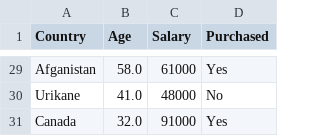
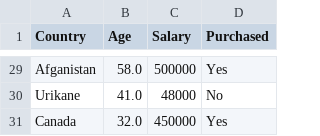
Before and after one commit to AqueeqAzam/data-science-and-machine-learning-datasets, a CSV file: credit.csv, drawn as a sheet; only a part is shown, gaps mark what is left out; the diff covers the shown part only; the diff names each change by its address in the sheet, - before the commit and + after, or states it on an @@ line.

```diff
--- a/credit.csv
+++ b/credit.csv
-C29 (Salary): 61000
+C29 (Salary): 500000
-C31 (Salary): 91000
+C31 (Salary): 450000
```
Also changed, not shown: 25 edited cells elsewhere in this file.
